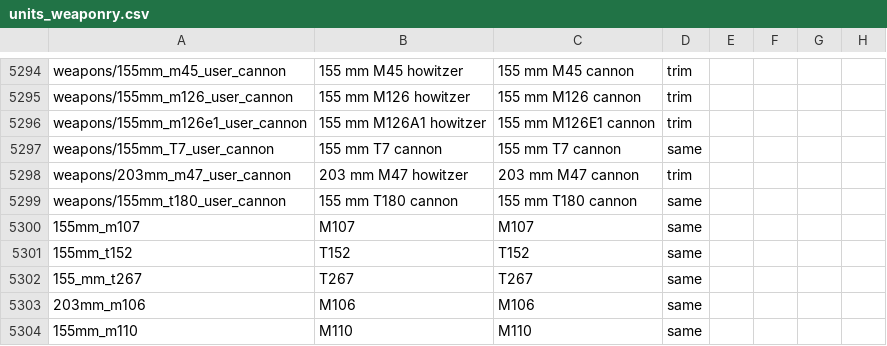
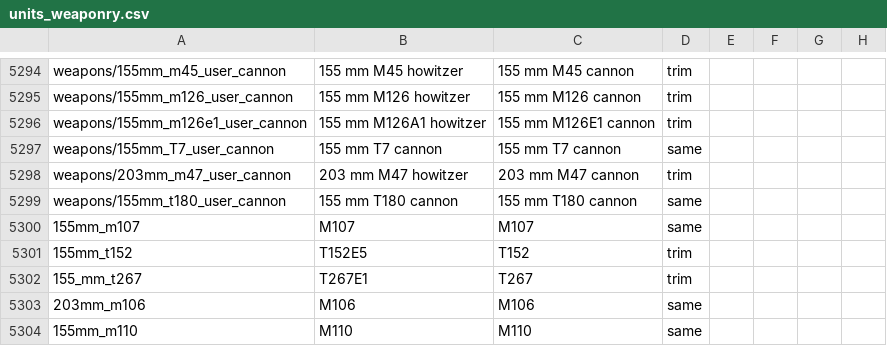
Before and after one commit to mikechuy/SCAM, a CSV file: units_weaponry.csv, drawn as a sheet; only a part is shown, gaps mark what is left out; the diff names each change by its address in the sheet, - before the commit and + after, or states it on an @@ line.

```diff
--- a/units_weaponry.csv
+++ b/units_weaponry.csv
-B5301: T152
+B5301: T152E5
-D5301:D5302: same
+D5301:D5302: trim
-B5302: T267
+B5302: T267E1
```
Also changed, not shown: ui.csv, 1 other file.
